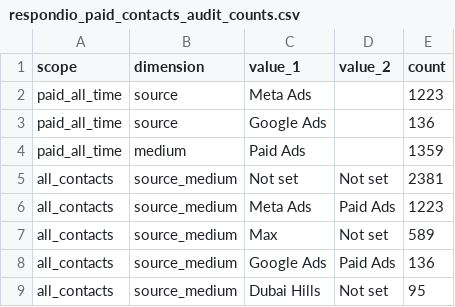
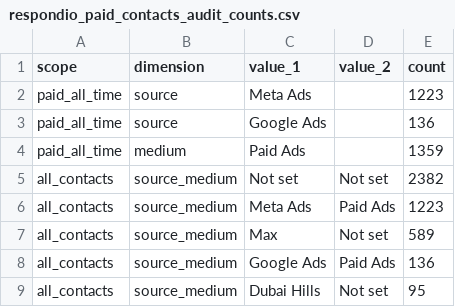
Before and after one commit to AhmedElhosseiny1/Blueverse, a CSV file: outputs/respondio_paid_contacts_audit_counts.csv, drawn as a sheet.

```diff
--- a/outputs/respondio_paid_contacts_audit_counts.csv
+++ b/outputs/respondio_paid_contacts_audit_counts.csv
@@ -4,3 +4,3 @@ paid_all_time,source,Google Ads,,136
 paid_all_time,medium,Paid Ads,,1359
-all_contacts,source_medium,Not set,Not set,2381
+all_contacts,source_medium,Not set,Not set,2382
 all_contacts,source_medium,Meta Ads,Paid Ads,1223
```
Also changed, not shown: 8 other files.
